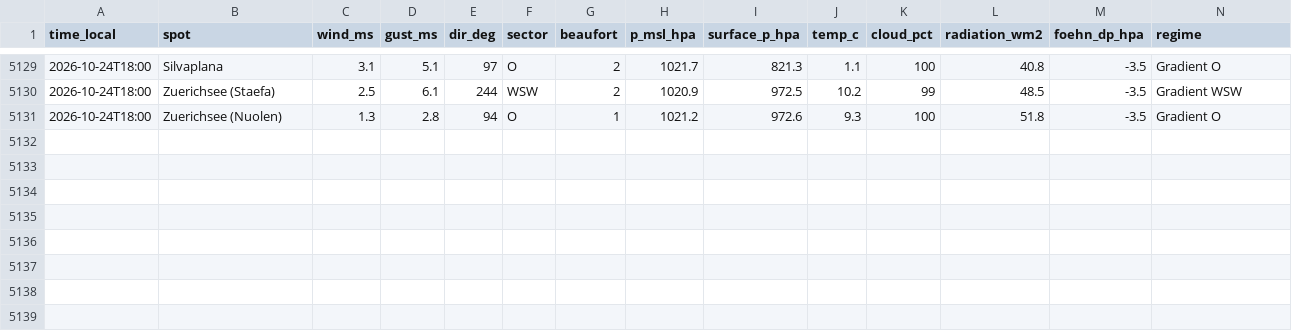
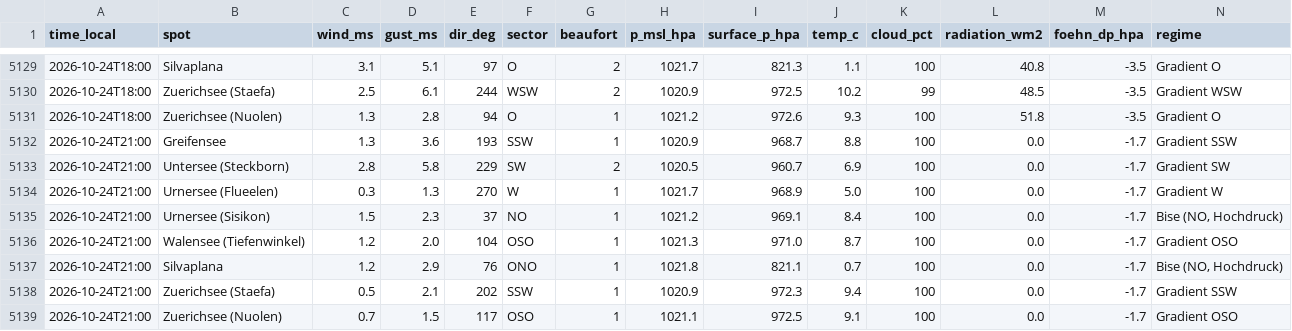
Before and after one commit to ramunbaer/Windforecast, a CSV file: data/history.csv, drawn as a sheet; only a part is shown, gaps mark what is left out; the diff names each change by its address in the sheet, - before the commit and + after, or states it on an @@ line.

Commit message:
data: 2026-10-24T19:22:13Z

```diff
--- a/data/history.csv
+++ b/data/history.csv
+row 5132: 2026-10-24T21:00 | Greifensee | 1.3 | 3.6 | 193 | SSW | 1 | 1020.9 | 968.7 | 8.8 | 100 | 0.0 | -1.7 | Gradient SSW
+row 5133: 2026-10-24T21:00 | Untersee (Steckborn) | 2.8 | 5.8 | 229 | SW | 2 | 1020.5 | 960.7 | 6.9 | 100 | 0.0 | -1.7 | Gradient SW
+row 5134: 2026-10-24T21:00 | Urnersee (Flueelen) | 0.3 | 1.3 | 270 | W | 1 | 1021.7 | 968.9 | 5.0 | 100 | 0.0 | -1.7 | Gradient W
+row 5135: 2026-10-24T21:00 | Urnersee (Sisikon) | 1.5 | 2.3 | 37 | NO | 1 | 1021.2 | 969.1 | 8.4 | 100 | 0.0 | -1.7 | Bise (NO, Hochdruck)
+row 5136: 2026-10-24T21:00 | Walensee (Tiefenwinkel) | 1.2 | 2.0 | 104 | OSO | 1 | 1021.3 | 971.0 | 8.7 | 100 | 0.0 | -1.7 | Gradient OSO
+row 5137: 2026-10-24T21:00 | Silvaplana | 1.2 | 2.9 | 76 | ONO | 1 | 1021.8 | 821.1 | 0.7 | 100 | 0.0 | -1.7 | Bise (NO, Hochdruck)
+row 5138: 2026-10-24T21:00 | Zuerichsee (Staefa) | 0.5 | 2.1 | 202 | SSW | 1 | 1020.9 | 972.3 | 9.4 | 100 | 0.0 | -1.7 | Gradient SSW
+row 5139: 2026-10-24T21:00 | Zuerichsee (Nuolen) | 0.7 | 1.5 | 117 | OSO | 1 | 1021.1 | 972.5 | 9.1 | 100 | 0.0 | -1.7 | Gradient OSO
```
Also changed, not shown: 3 other files.
